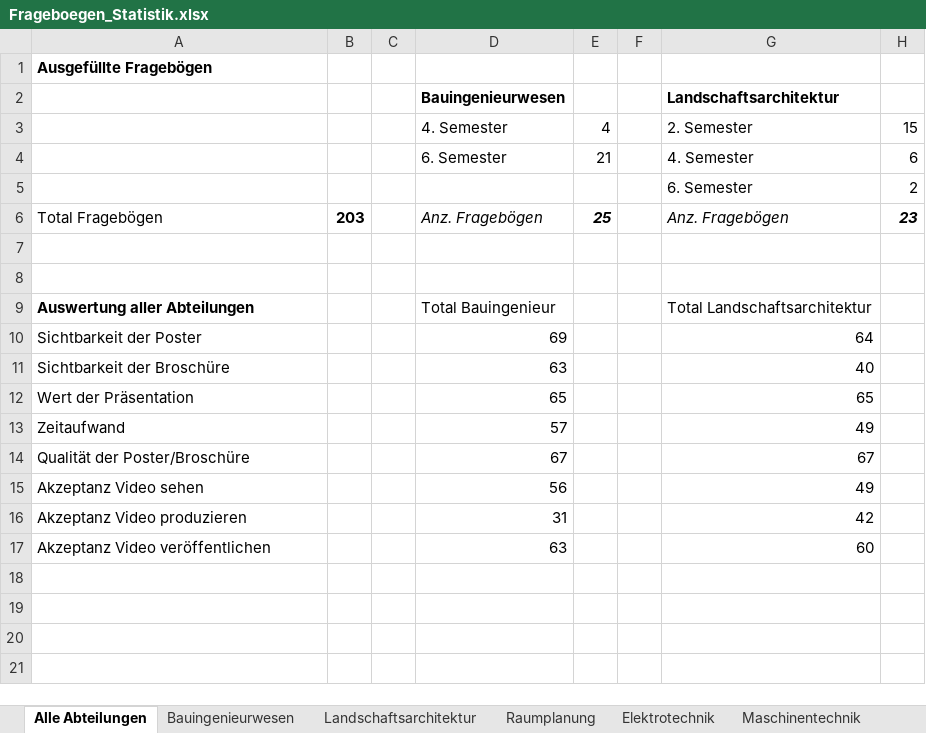
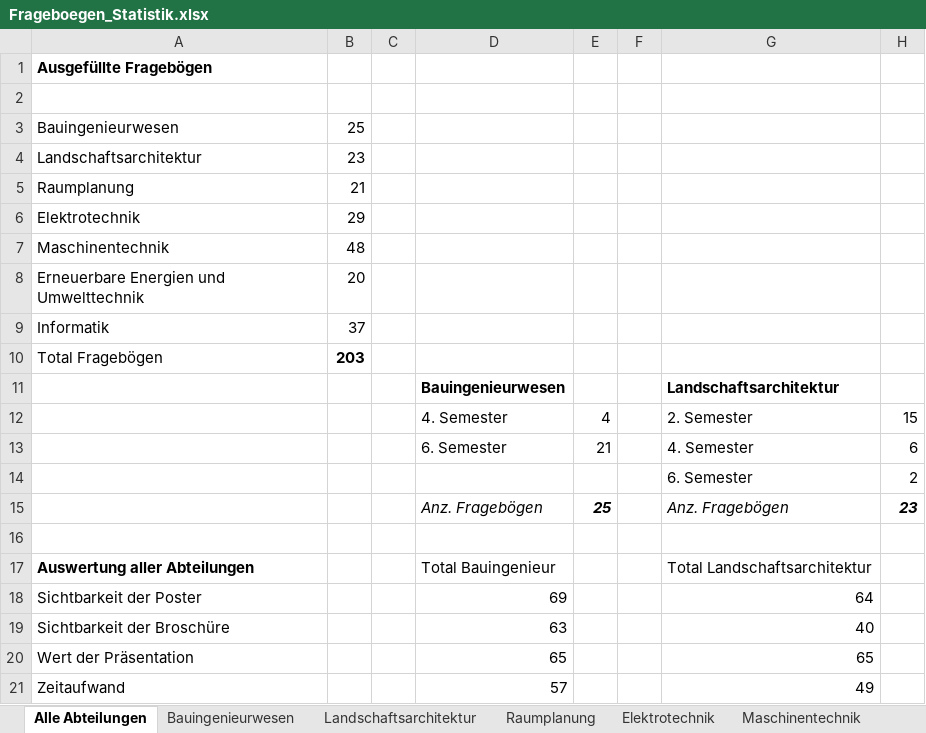
Before and after one commit to lukaselmer/hsr-bachelor-thesis-videowall, an Excel workbook: doc/Bericht/05_Technischer Bericht/03_Vorstudie/Frageboegen_Statistik.xlsx, sheet Alle Abteilungen, drawn as a sheet; only a part is shown; the shorter side is filled out with more unchanged rows; values as stored, in another font and other column widths than the file's, no borders; charts and pictures not drawn; removed rows and columns are numbered as before the commit, all else as after; rows hold the shown columns only; the diff names each change by its address in the sheet, - before the commit and + after, or states it on an @@ line.

Commit message:
refs #658 Frageboegen eingescannt

```diff
--- a/doc/Bericht/05_Technischer Bericht/03_Vorstudie/Frageboegen_Statistik.xlsx (sheet Alle Abteilungen)
+++ b/doc/Bericht/05_Technischer Bericht/03_Vorstudie/Frageboegen_Statistik.xlsx (sheet Alle Abteilungen)
+row 2: (empty)
+row 3: Bauingenieurwesen | 25
+row 4: Landschaftsarchitektur | 23
+row 5: Raumplanung | 21
+row 6: Elektrotechnik | 29
+row 7: Maschinentechnik | 48
+row 8: Erneuerbare Energien und Umwelttechnik | 20
+row 9: Informatik | 37
+row 10: Total Fragebögen | 203
-A15: Total Fragebögen
+A15: (empty)
-B15: 203
+B15: (empty)
-row 7: (empty)
```
Also changed, not shown: formulas that keep their value, charts or pictures, 7 other files.
